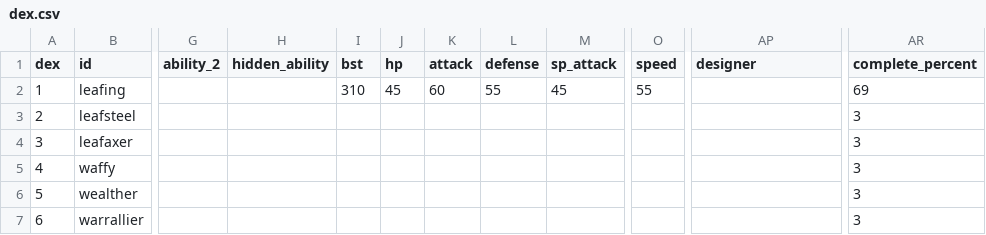
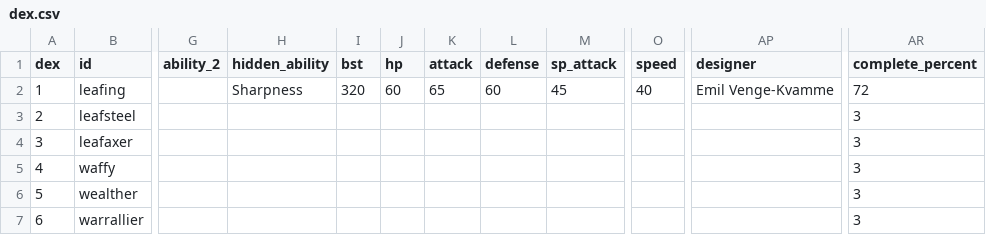
Before and after one commit to arvindfroi/sigma-dex, a CSV file: export/dex.csv, drawn as a sheet; only a part is shown, gaps mark what is left out; the diff names each change by its address in the sheet, - before the commit and + after, or states it on an @@ line.

```diff
--- a/export/dex.csv
+++ b/export/dex.csv
-H2 (hidden_ability): (empty)
+H2 (hidden_ability): Sharpness
-I2 (bst): 310
+I2 (bst): 320
-J2 (hp): 45
+J2 (hp): 60
-K2 (attack): 60
+K2 (attack): 65
-L2 (defense): 55
+L2 (defense): 60
-O2 (speed): 55
+O2 (speed): 40
-AP2 (designer): (empty)
+AP2 (designer): Emil Venge-Kvamme
-AR2 (complete_percent): 69
+AR2 (complete_percent): 72
```
Also changed, not shown: export/sheet.csv, 23 other files.
